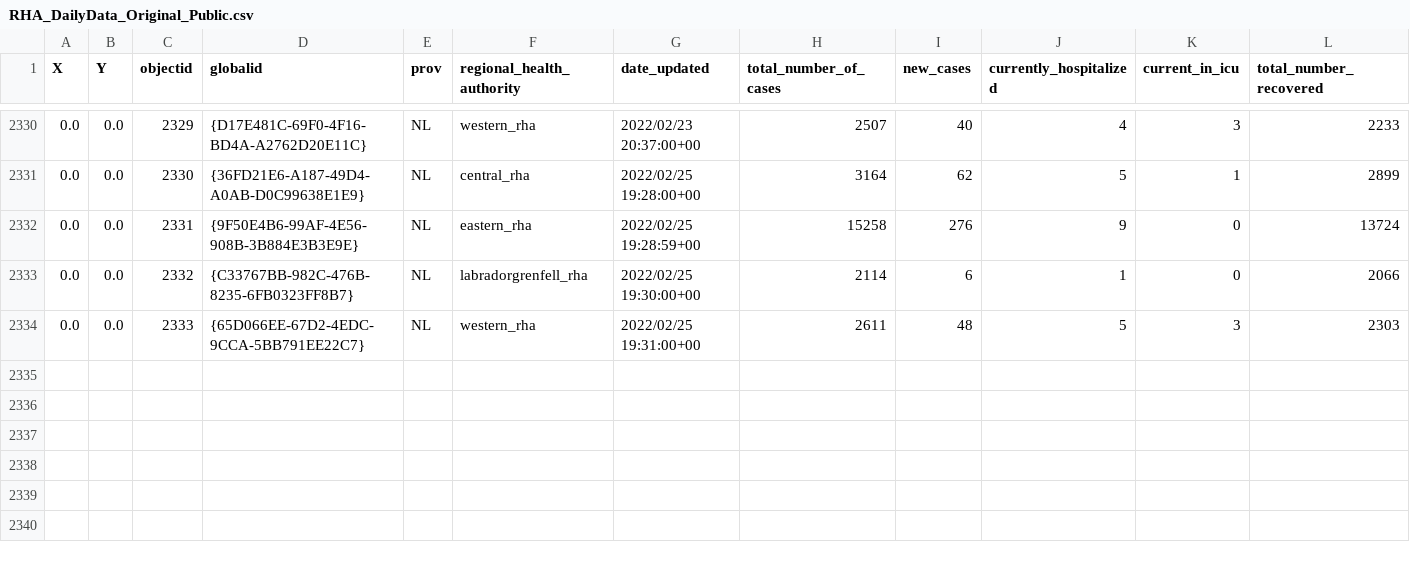
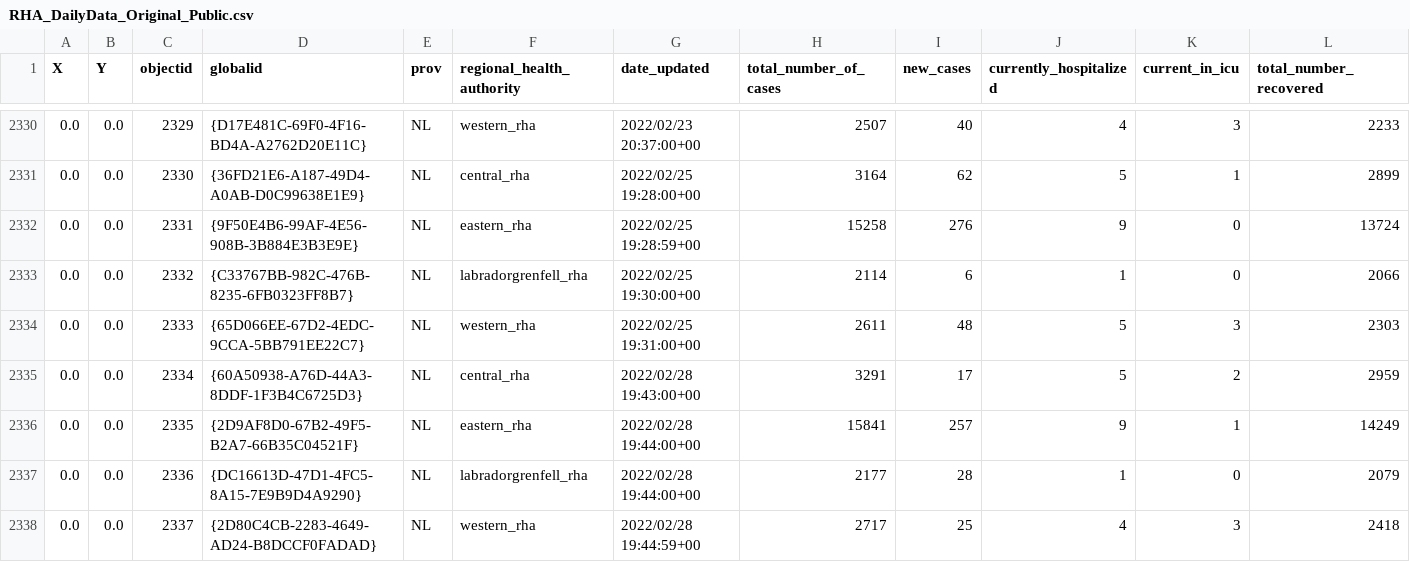
Before and after one commit to ahurford/covid-nl, a CSV file: NL-Hub/RHA_DailyData_Original_Public.csv, drawn as a sheet; only a part is shown, gaps mark what is left out; rows hold the shown columns only; the diff names each change by its address in the sheet, - before the commit and + after, or states it on an @@ line.

```diff
--- a/NL-Hub/RHA_DailyData_Original_Public.csv
+++ b/NL-Hub/RHA_DailyData_Original_Public.csv
+row 2335: 0.0 | 0.0 | 2334 | {60A50938-A76D-44A3-8DDF-1F3B4C6725D3} | NL | central_rha | 2022/02/28 19:43:00+00 | 3291 | 17 | 5 | 2 | 2959
+row 2336: 0.0 | 0.0 | 2335 | {2D9AF8D0-67B2-49F5-B2A7-66B35C04521F} | NL | eastern_rha | 2022/02/28 19:44:00+00 | 15841 | 257 | 9 | 1 | 14249
+row 2337: 0.0 | 0.0 | 2336 | {DC16613D-47D1-4FC5-8A15-7E9B9D4A9290} | NL | labradorgrenfell_rha | 2022/02/28 19:44:00+00 | 2177 | 28 | 1 | 0 | 2079
+row 2338: 0.0 | 0.0 | 2337 | {2D80C4CB-2283-4649-AD24-B8DCCF0FADAD} | NL | western_rha | 2022/02/28 19:44:59+00 | 2717 | 25 | 4 | 3 | 2418
```
Also changed, not shown: 5 other files.
